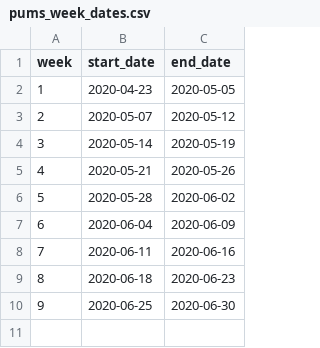
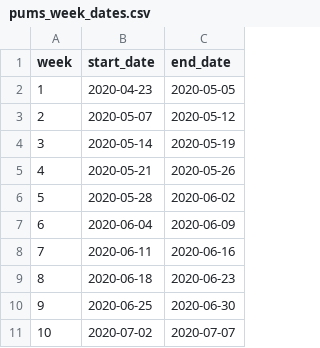
Before and after one commit to camille-s/hhp_pums, a CSV file: _utils/pums_week_dates.csv, drawn as a sheet.

Commit message:
Update to week 10

```diff
--- a/_utils/pums_week_dates.csv
+++ b/_utils/pums_week_dates.csv
@@ -10 +10,2 @@ week,start_date,end_date
 9,2020-06-25,2020-06-30
+10,2020-07-02,2020-07-07
```
Also changed, not shown: 25 other files.
